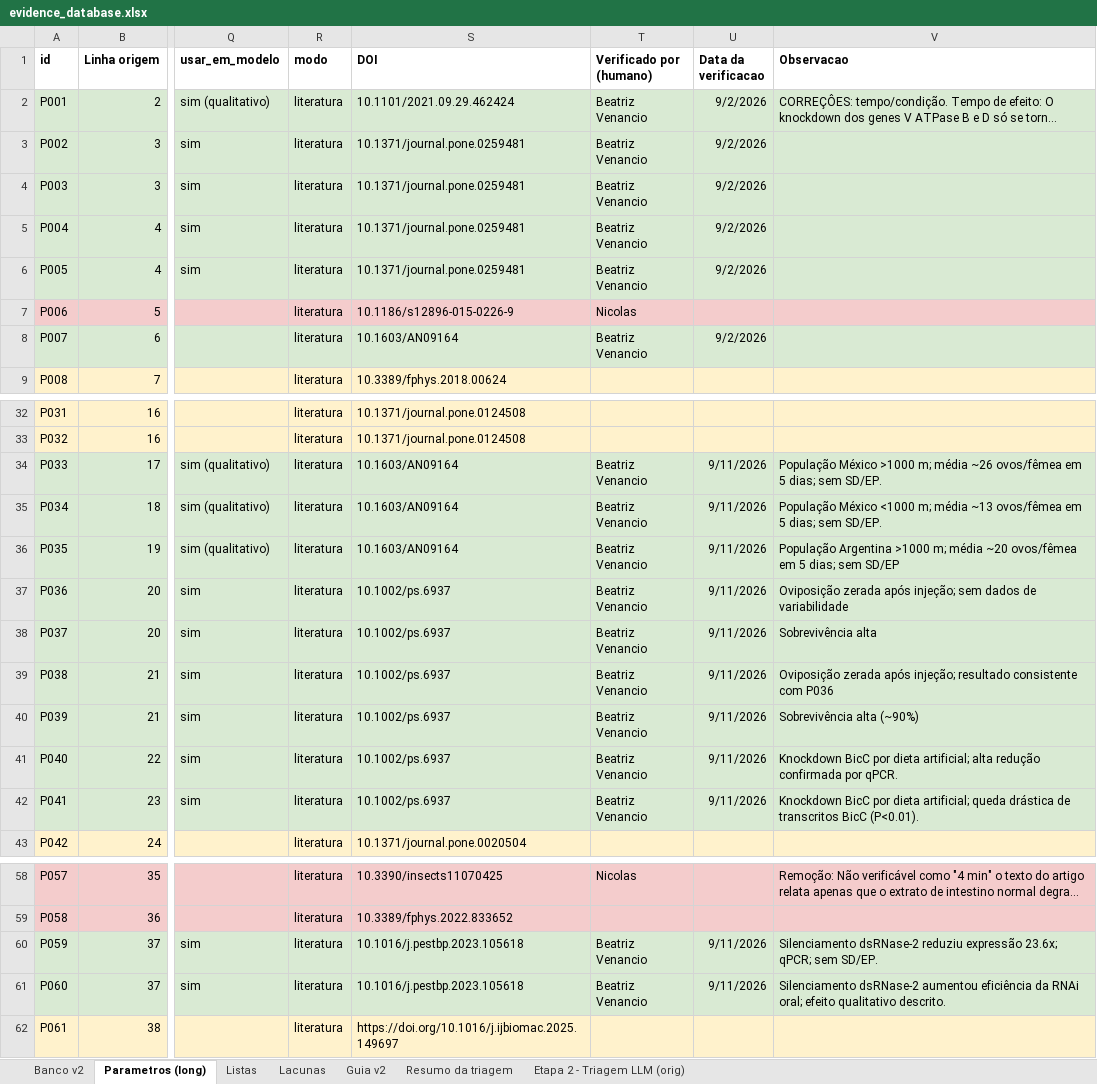
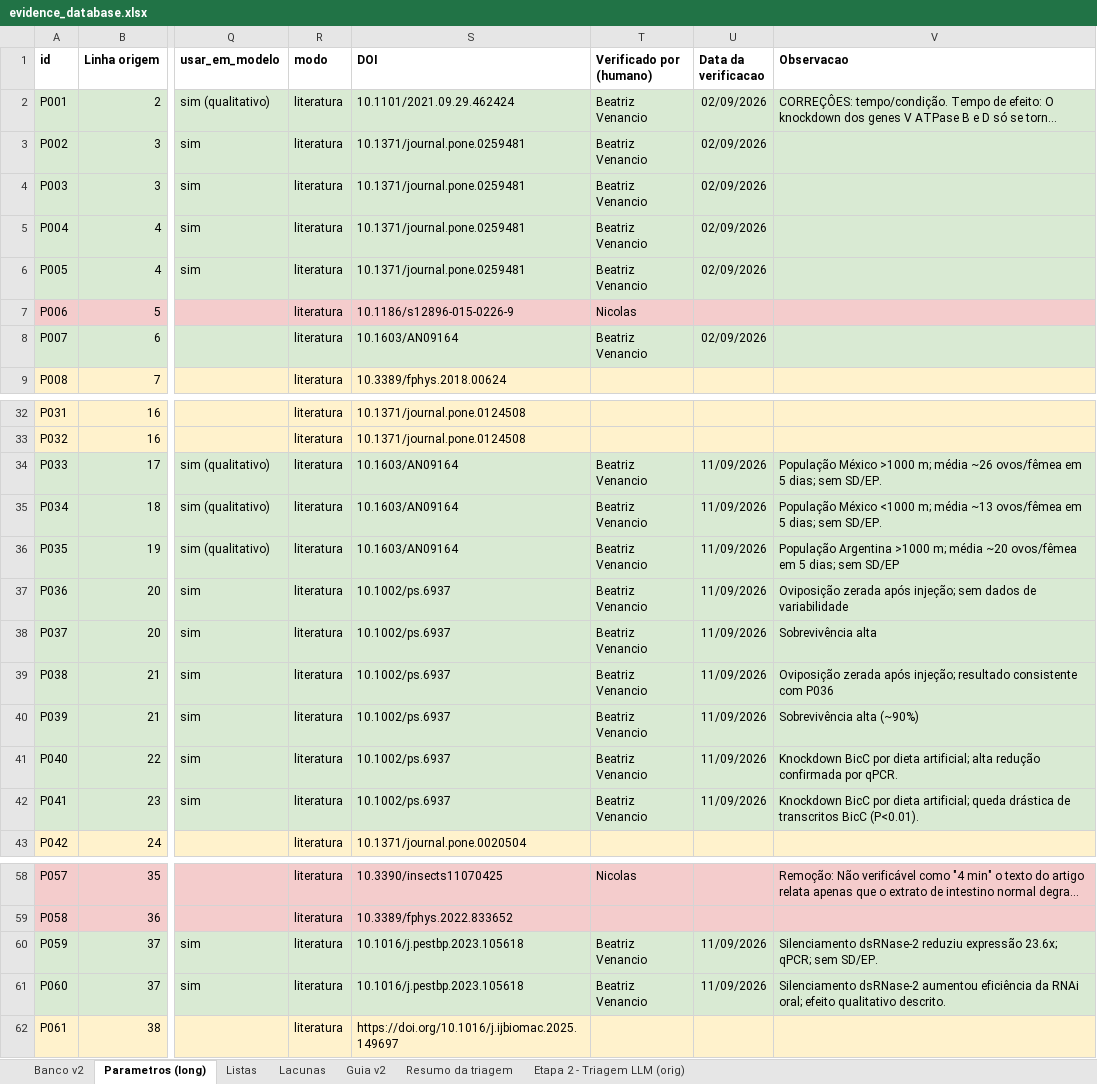
Before and after one commit to DanielHarley/zeaguard-drylab, an Excel workbook: src/workstreams/evidence/evidence_database.xlsx, sheet Parametros (long), drawn as a sheet; only a part is shown, gaps mark what is left out; long unchanged cells end in …; values as stored, in another font and other column widths than the file's, no borders; charts and pictures and table styles not drawn; the diff covers the shown part only; the diff names each change by its address in the sheet, - before the commit and + after, or states it on an @@ line.

```diff
--- a/src/workstreams/evidence/evidence_database.xlsx (sheet Parametros (long))
+++ b/src/workstreams/evidence/evidence_database.xlsx (sheet Parametros (long))
-U2:U6 (Data da verificacao): 9/2/2026
+U2:U6 (Data da verificacao): 02/09/2026
-U8 (Data da verificacao): 9/2/2026
+U8 (Data da verificacao): 02/09/2026
-U34:U42 (Data da verificacao): 9/11/2026
+U34:U42 (Data da verificacao): 11/09/2026
-U60:U61 (Data da verificacao): 9/11/2026
+U60:U61 (Data da verificacao): 11/09/2026
```
Also changed, not shown: 6 edited cells elsewhere in this sheet, sheet Resumo da triagem, sheet Banco v2, charts or pictures.
